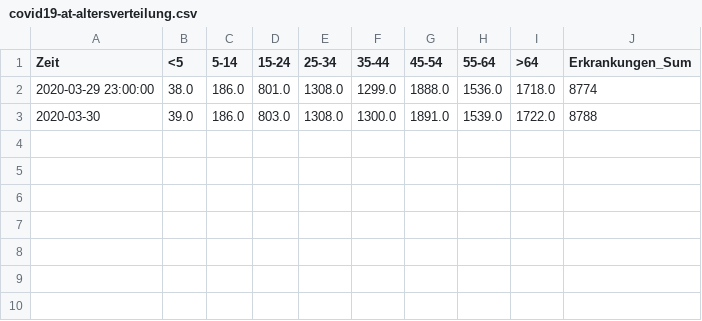
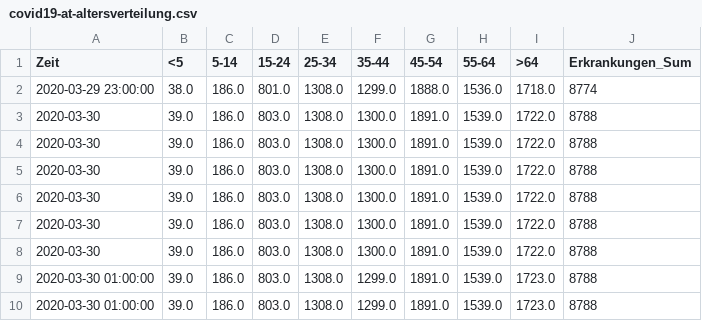
Before and after one commit to jaeckie/covid19-at-scraping, a CSV file: covid19-at-altersverteilung.csv, drawn as a sheet.

```diff
--- a/covid19-at-altersverteilung.csv
+++ b/covid19-at-altersverteilung.csv
@@ -3 +3,8 @@ Zeit,<5,5-14,15-24,25-34,35-44,45-54,55-64,>64,Erkrankungen_Sum
 2020-03-30,39.0,186.0,803.0,1308.0,1300.0,1891.0,1539.0,1722.0,8788
+2020-03-30,39.0,186.0,803.0,1308.0,1300.0,1891.0,1539.0,1722.0,8788
+2020-03-30,39.0,186.0,803.0,1308.0,1300.0,1891.0,1539.0,1722.0,8788
+2020-03-30,39.0,186.0,803.0,1308.0,1300.0,1891.0,1539.0,1722.0,8788
+2020-03-30,39.0,186.0,803.0,1308.0,1300.0,1891.0,1539.0,1722.0,8788
+2020-03-30,39.0,186.0,803.0,1308.0,1300.0,1891.0,1539.0,1722.0,8788
+2020-03-30 01:00:00,39.0,186.0,803.0,1308.0,1299.0,1891.0,1539.0,1723.0,8788
+2020-03-30 01:00:00,39.0,186.0,803.0,1308.0,1299.0,1891.0,1539.0,1723.0,8788
```
Also changed, not shown: covid19-at-bezirke.csv, covid19-at-bundesland.csv, 2 other files.
